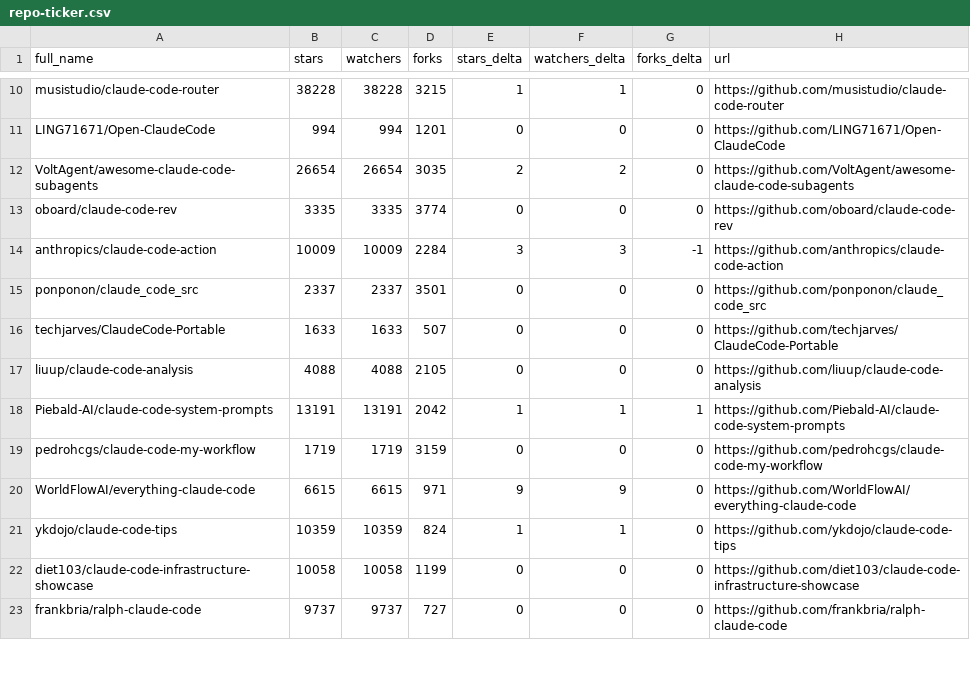
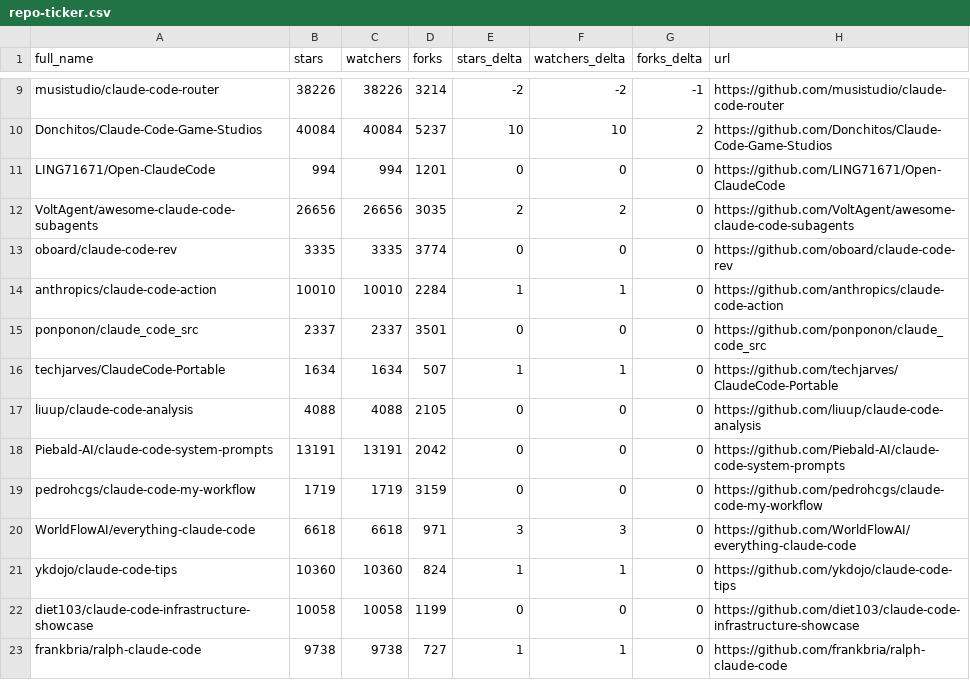
Before and after one commit to IgorOffline/hesreallyhim-awesome-claude-code, a CSV file: data/repo-ticker.csv, drawn as a sheet; only a part is shown, gaps mark what is left out; addresses are those after the commit; the diff covers the shown part only; the diff names each change by its address in the sheet, - before the commit and + after, or states it on an @@ line.

```diff
--- a/data/repo-ticker.csv
+++ b/data/repo-ticker.csv
-B9 (stars): 38228
+B9 (stars): 38226
-C9 (watchers): 38228
+C9 (watchers): 38226
-D9 (forks): 3215
+D9 (forks): 3214
-E9 (stars_delta): 1
+E9 (stars_delta): -2
-F9 (watchers_delta): 1
+F9 (watchers_delta): -2
-G9 (forks_delta): 0
+G9 (forks_delta): -1
+row 10: Donchitos/Claude-Code-Game-Studios | 40084 | 40084 | 5237 | 10 | 10 | 2 | https://github.com/Donchitos/Claude-Code-Game-Studios
-B12 (stars): 26654
+B12 (stars): 26656
-C12 (watchers): 26654
+C12 (watchers): 26656
-B14 (stars): 10009
+B14 (stars): 10010
-C14 (watchers): 10009
+C14 (watchers): 10010
-E14 (stars_delta): 3
+E14 (stars_delta): 1
-F14 (watchers_delta): 3
+F14 (watchers_delta): 1
-G14 (forks_delta): -1
+G14 (forks_delta): 0
-B16 (stars): 1633
+B16 (stars): 1634
-C16 (watchers): 1633
+C16 (watchers): 1634
-E16 (stars_delta): 0
+E16 (stars_delta): 1
-F16 (watchers_delta): 0
+F16 (watchers_delta): 1
-E18 (stars_delta): 1
+E18 (stars_delta): 0
-F18 (watchers_delta): 1
+F18 (watchers_delta): 0
-G18 (forks_delta): 1
+G18 (forks_delta): 0
-B20 (stars): 6615
+B20 (stars): 6618
-C20 (watchers): 6615
+C20 (watchers): 6618
-E20 (stars_delta): 9
+E20 (stars_delta): 3
-F20 (watchers_delta): 9
+F20 (watchers_delta): 3
-B21 (stars): 10359
+B21 (stars): 10360
-C21 (watchers): 10359
+C21 (watchers): 10360
-B23 (stars): 9737
+B23 (stars): 9738
-C23 (watchers): 9737
+C23 (watchers): 9738
-E23 (stars_delta): 0
+E23 (stars_delta): 1
-F23 (watchers_delta): 0
+F23 (watchers_delta): 1
```
Also changed, not shown: 1 added row, 2 removed rows, 3 moved rows and 107 edited cells elsewhere in this file, 2 other files.
